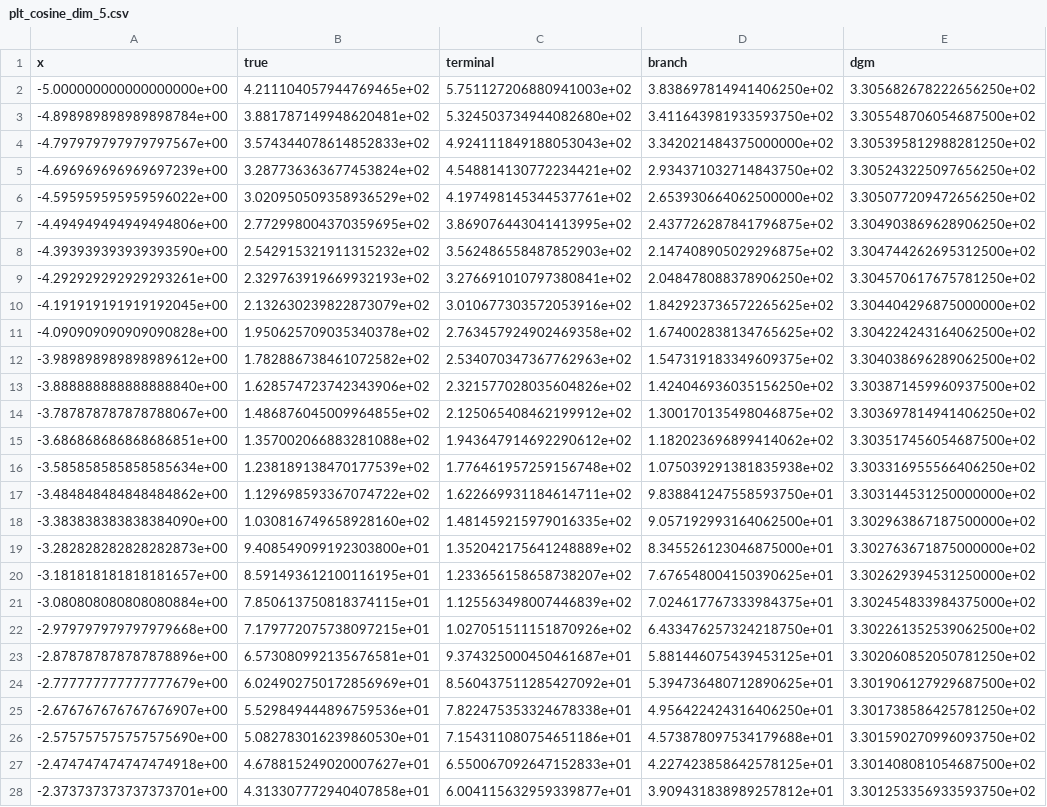
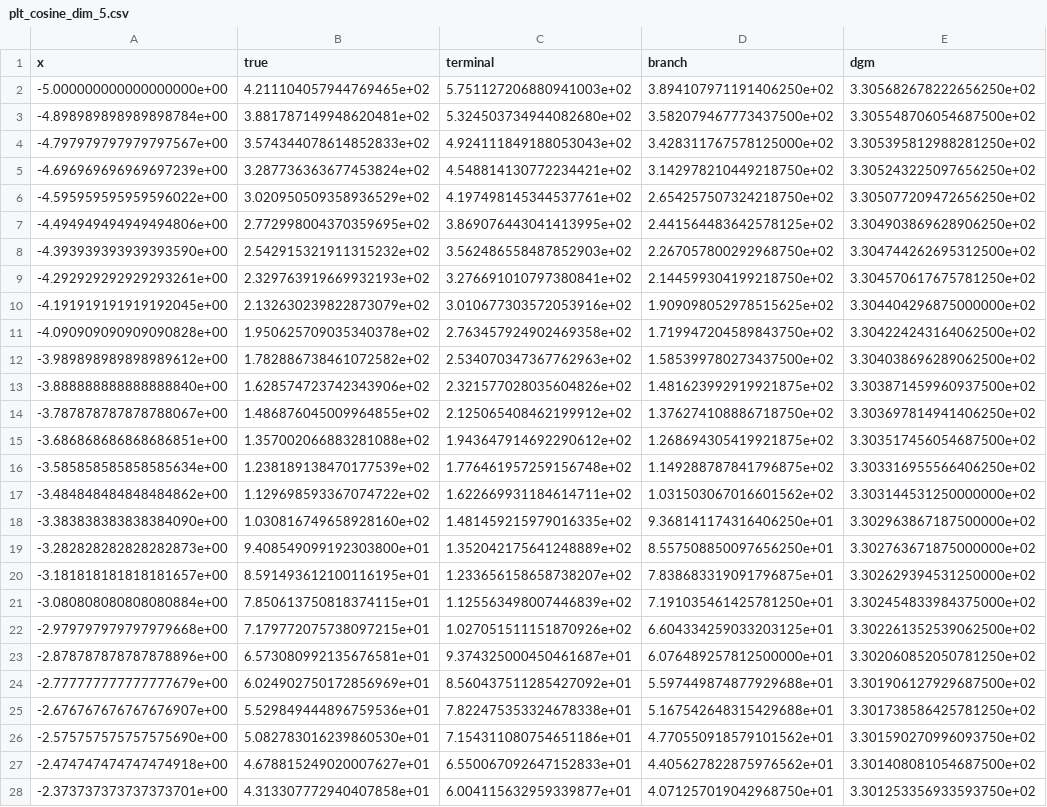
Before and after one commit to nguwijy/deep_branching_with_domain, a CSV file: deep_branching/logs/final/plt_cosine_dim_5.csv, drawn as a sheet; only a part is shown; the diff covers the shown part only; the diff names each change by its address in the sheet, - before the commit and + after, or states it on an @@ line.

```diff
--- a/deep_branching/logs/final/plt_cosine_dim_5.csv
+++ b/deep_branching/logs/final/plt_cosine_dim_5.csv
-D2 (branch): 3.838697814941406250e+02
+D2 (branch): 3.894107971191406250e+02
-D3 (branch): 3.411643981933593750e+02
+D3 (branch): 3.582079467773437500e+02
-D4 (branch): 3.342021484375000000e+02
+D4 (branch): 3.428311767578125000e+02
-D5 (branch): 2.934371032714843750e+02
+D5 (branch): 3.142978210449218750e+02
-D6 (branch): 2.653930664062500000e+02
+D6 (branch): 2.654257507324218750e+02
-D7 (branch): 2.437726287841796875e+02
+D7 (branch): 2.441564483642578125e+02
-D8 (branch): 2.147408905029296875e+02
+D8 (branch): 2.267057800292968750e+02
-D9 (branch): 2.048478088378906250e+02
+D9 (branch): 2.144599304199218750e+02
-D10 (branch): 1.842923736572265625e+02
+D10 (branch): 1.909098052978515625e+02
-D11 (branch): 1.674002838134765625e+02
+D11 (branch): 1.719947204589843750e+02
-D12 (branch): 1.547319183349609375e+02
+D12 (branch): 1.585399780273437500e+02
-D13 (branch): 1.424046936035156250e+02
+D13 (branch): 1.481623992919921875e+02
-D14 (branch): 1.300170135498046875e+02
+D14 (branch): 1.376274108886718750e+02
-D15 (branch): 1.182023696899414062e+02
+D15 (branch): 1.268694305419921875e+02
-D16 (branch): 1.075039291381835938e+02
+D16 (branch): 1.149288787841796875e+02
-D17 (branch): 9.838841247558593750e+01
+D17 (branch): 1.031503067016601562e+02
-D18 (branch): 9.057192993164062500e+01
+D18 (branch): 9.368141174316406250e+01
-D19 (branch): 8.345526123046875000e+01
+D19 (branch): 8.557508850097656250e+01
-D20 (branch): 7.676548004150390625e+01
+D20 (branch): 7.838683319091796875e+01
-D21 (branch): 7.024617767333984375e+01
+D21 (branch): 7.191035461425781250e+01
-D22 (branch): 6.433476257324218750e+01
+D22 (branch): 6.604334259033203125e+01
-D23 (branch): 5.881446075439453125e+01
+D23 (branch): 6.076489257812500000e+01
-D24 (branch): 5.394736480712890625e+01
+D24 (branch): 5.597449874877929688e+01
-D25 (branch): 4.956422424316406250e+01
+D25 (branch): 5.167542648315429688e+01
-D26 (branch): 4.573878097534179688e+01
+D26 (branch): 4.770550918579101562e+01
-D27 (branch): 4.227423858642578125e+01
+D27 (branch): 4.405627822875976562e+01
-D28 (branch): 3.909431838989257812e+01
+D28 (branch): 4.071257019042968750e+01
```
Also changed, not shown: 73 edited cells elsewhere in this file, deep_branching/logs/final/branch_allen_cahn_dim_1.csv, deep_branching/logs/final/branch_allen_cahn_dim_5.csv, 53 other files.
